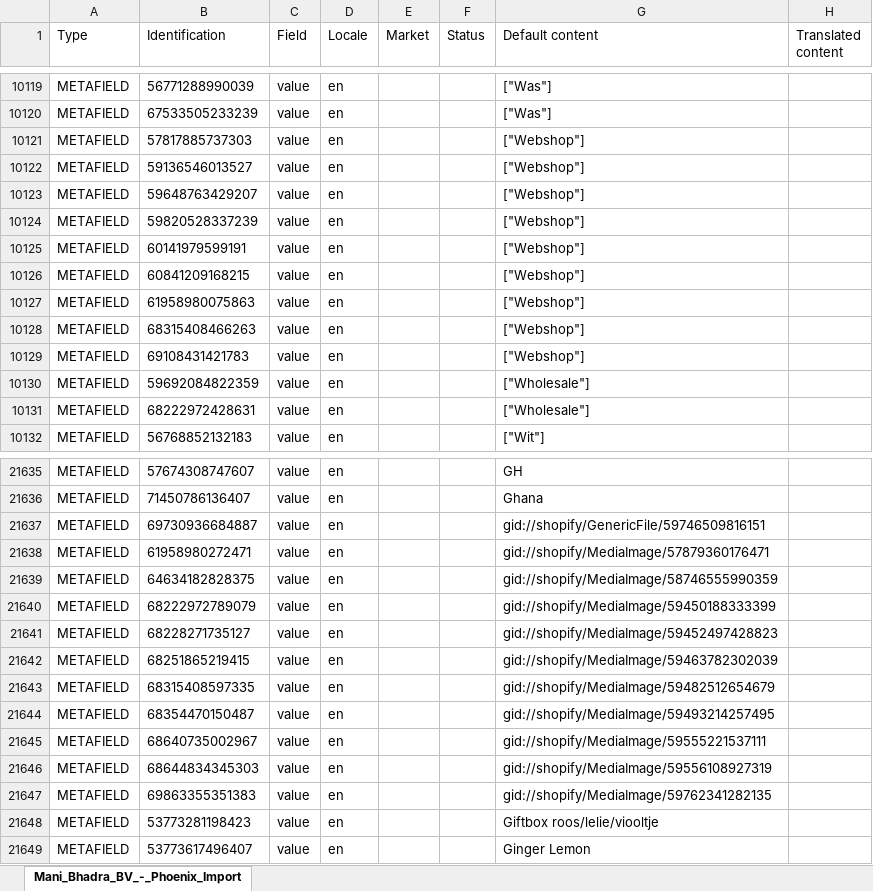
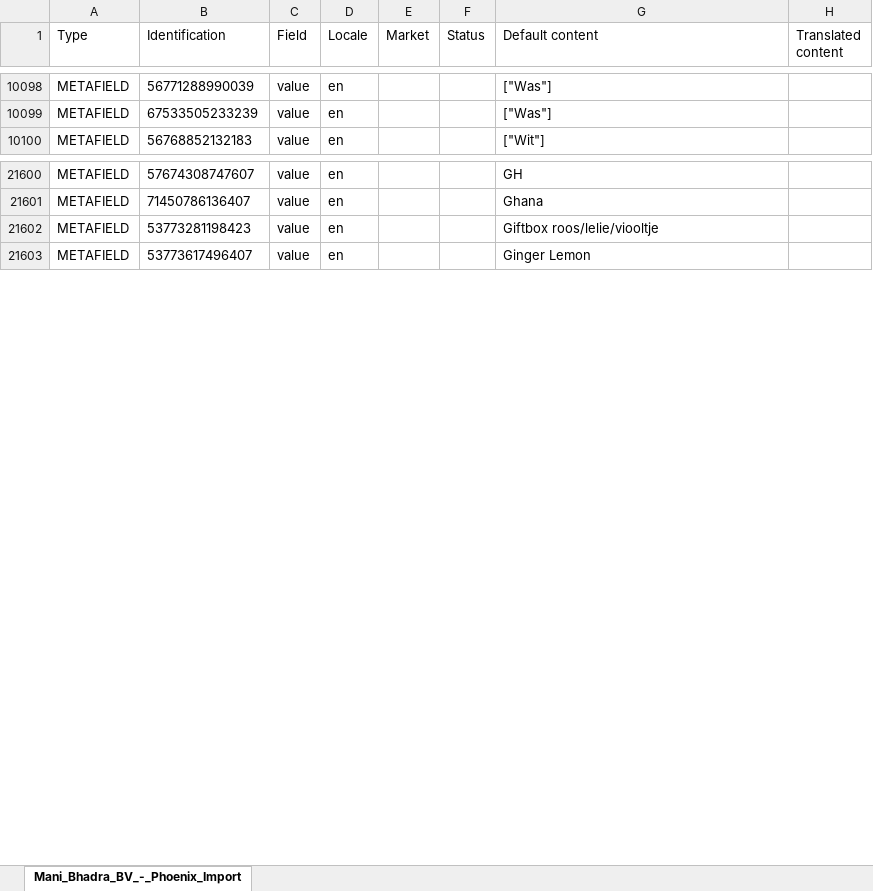
Before and after one commit to phoenix-import/phoenix-import.github.io, an Excel workbook: translations/Mani_Bhadra_BV_-_Phoenix_Import_translations_Apr-13-2026.xlsx, sheet Mani_Bhadra_BV_-_Phoenix_Import, drawn as a sheet; only a part is shown, gaps mark what is left out; values as stored, in another font and other column widths than the file's, no borders; the diff covers the shown part only; the diff names each change by its address in the sheet, - before the commit and + after, or states it on an @@ line.

```diff
--- a/translations/Mani_Bhadra_BV_-_Phoenix_Import_translations_Apr-13-2026.xlsx (sheet Mani_Bhadra_BV_-_Phoenix_Import)
+++ b/translations/Mani_Bhadra_BV_-_Phoenix_Import_translations_Apr-13-2026.xlsx (sheet Mani_Bhadra_BV_-_Phoenix_Import)
-row 10121: METAFIELD | 57817885737303 | value | en |  |  | ["Webshop"]
-row 10122: METAFIELD | 59136546013527 | value | en |  |  | ["Webshop"]
-row 10123: METAFIELD | 59648763429207 | value | en |  |  | ["Webshop"]
-row 10124: METAFIELD | 59820528337239 | value | en |  |  | ["Webshop"]
-row 10125: METAFIELD | 60141979599191 | value | en |  |  | ["Webshop"]
-row 10126: METAFIELD | 60841209168215 | value | en |  |  | ["Webshop"]
-row 10127: METAFIELD | 61958980075863 | value | en |  |  | ["Webshop"]
-row 10128: METAFIELD | 68315408466263 | value | en |  |  | ["Webshop"]
-row 10129: METAFIELD | 69108431421783 | value | en |  |  | ["Webshop"]
-row 10130: METAFIELD | 59692084822359 | value | en |  |  | ["Wholesale"]
-row 10131: METAFIELD | 68222972428631 | value | en |  |  | ["Wholesale"]
-row 21637: METAFIELD | 69730936684887 | value | en |  |  | gid://shopify/GenericFile/59746509816151
-row 21638: METAFIELD | 61958980272471 | value | en |  |  | gid://shopify/MediaImage/57879360176471
-row 21639: METAFIELD | 64634182828375 | value | en |  |  | gid://shopify/MediaImage/58746555990359
-row 21640: METAFIELD | 68222972789079 | value | en |  |  | gid://shopify/MediaImage/59450188333399
-row 21641: METAFIELD | 68228271735127 | value | en |  |  | gid://shopify/MediaImage/59452497428823
-row 21642: METAFIELD | 68251865219415 | value | en |  |  | gid://shopify/MediaImage/59463782302039
-row 21643: METAFIELD | 68315408597335 | value | en |  |  | gid://shopify/MediaImage/59482512654679
-row 21644: METAFIELD | 68354470150487 | value | en |  |  | gid://shopify/MediaImage/59493214257495
-row 21645: METAFIELD | 68640735002967 | value | en |  |  | gid://shopify/MediaImage/59555221537111
-row 21646: METAFIELD | 68644834345303 | value | en |  |  | gid://shopify/MediaImage/59556108927319
-row 21647: METAFIELD | 69863355351383 | value | en |  |  | gid://shopify/MediaImage/59762341282135
```
Also changed, not shown: 24 removed rows elsewhere in this sheet, 1 other file.
